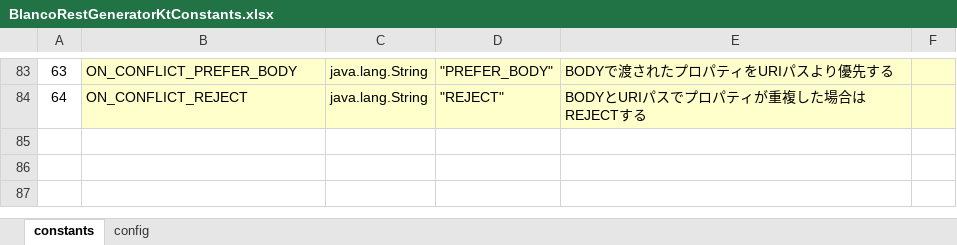
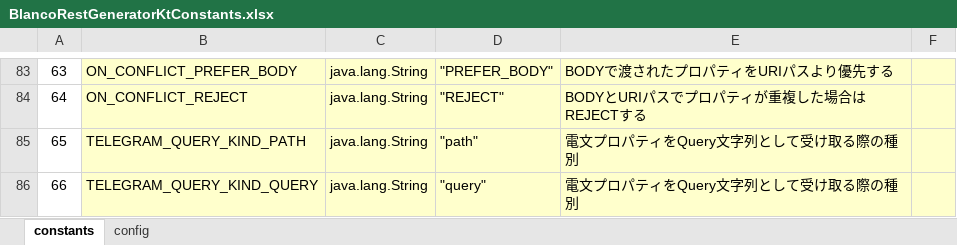
Before and after one commit to uedaueo/blancoRestGeneratorKt, an Excel workbook: meta/program/BlancoRestGeneratorKtConstants.xlsx, sheet constants, drawn as a sheet; only a part is shown, gaps mark what is left out; values as stored, in another font and other column widths than the file's, no borders; the diff names each change by its address in the sheet, - before the commit and + after, or states it on an @@ line.

```diff
--- a/meta/program/BlancoRestGeneratorKtConstants.xlsx (sheet constants)
+++ b/meta/program/BlancoRestGeneratorKtConstants.xlsx (sheet constants)
+row 85: 65 | TELEGRAM_QUERY_KIND_PATH | java.lang.String | "path" | 電文プロパティをQuery文字列として受け取る際の種別
+row 86: 66 | TELEGRAM_QUERY_KIND_QUERY | java.lang.String | "query" | 電文プロパティをQuery文字列として受け取る際の種別
```
Also changed, not shown: meta/api/BlancoApiSample.xlsx, meta/program/BlancoRestGeneratorKtResourceBundle.xlsx, 13 other files.
